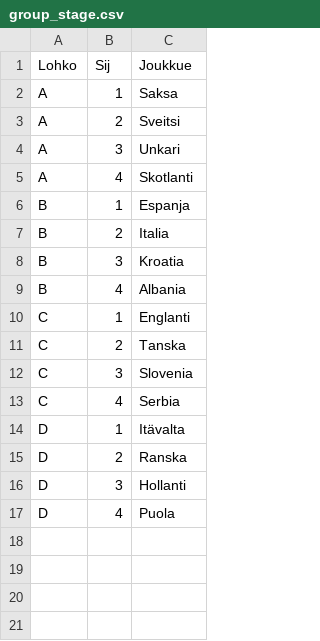
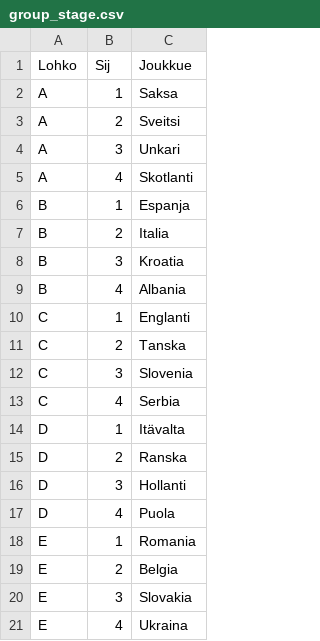
Before and after one commit to joniok/emveikkaus2024, a CSV file: points/group_stage.csv, drawn as a sheet; the diff names each change by its address in the sheet, - before the commit and + after, or states it on an @@ line.

```diff
--- a/points/group_stage.csv
+++ b/points/group_stage.csv
+row 18: E | 1 | Romania
+row 19: E | 2 | Belgia
+row 20: E | 3 | Slovakia
+row 21: E | 4 | Ukraina
```
Also changed, not shown: points/evaluation.csv, 3 other files.
